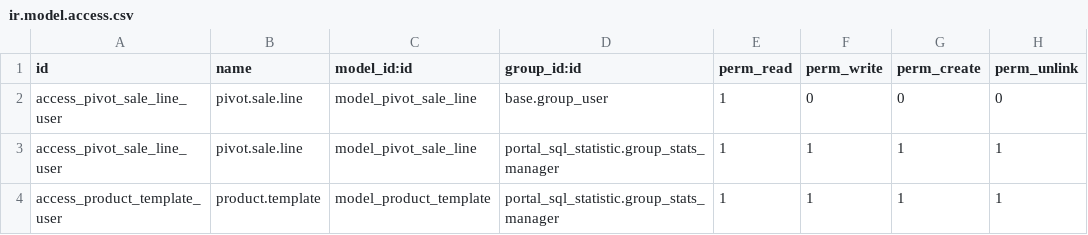
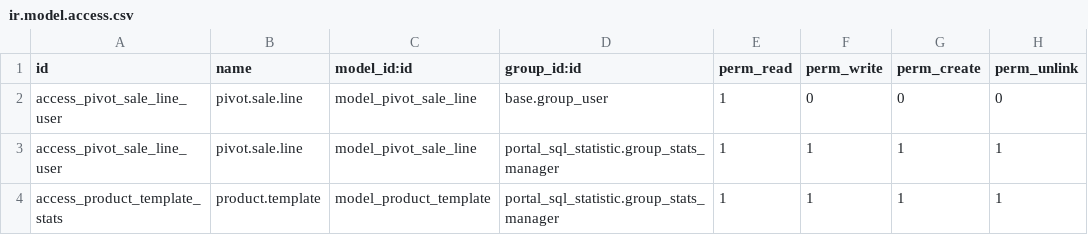
Before and after one commit to Micronaet/micronaet-portal, a CSV file: portal_sql_statistic/security/ir.model.access.csv, drawn as a sheet.

Commit message:
generic bugfix (fast message)

```diff
--- a/portal_sql_statistic/security/ir.model.access.csv
+++ b/portal_sql_statistic/security/ir.model.access.csv
@@ -3,2 +3,2 @@ access_pivot_sale_line_user,pivot.sale.line,model_pivot_sale_line,base.group_use
 access_pivot_sale_line_user,pivot.sale.line,model_pivot_sale_line,portal_sql_statistic.group_stats_manager,1,1,1,1
-access_product_template_user,product.template,model_product_template,portal_sql_statistic.group_stats_manager,1,1,1,1
+access_product_template_stats,product.template,model_product_template,portal_sql_statistic.group_stats_manager,1,1,1,1
```
